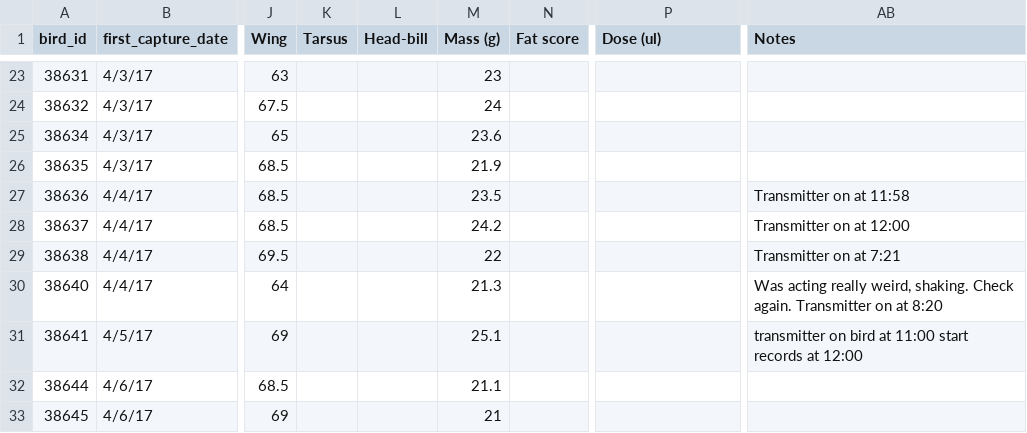
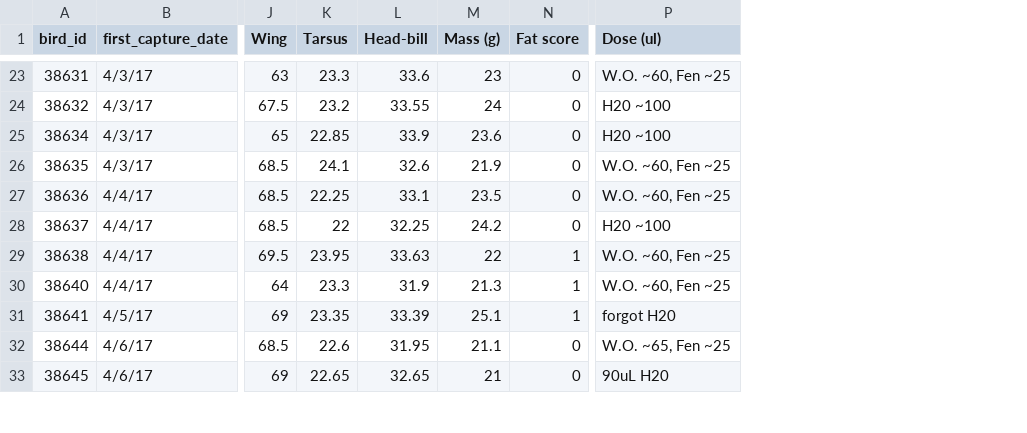
Before and after one commit to gracevaziri/SongSparrowsHelminths, a CSV file: field_data.csv, drawn as a sheet; only a part is shown, gaps mark what is left out; the diff covers the shown part only; the diff names each change by its address in the sheet, - before the commit and + after, or states it on an @@ line.

```diff
--- a/field_data.csv
+++ b/field_data.csv
-column AB (Notes), rows 27-31: Transmitter on at 11:58 | Transmitter on at 12:00 | Transmitter on at 7:21 | Was acting really weird, shaking. Check again. Transmitter on at 8:20 | transmitter on bird at 11:00 start records at 12:00
-K23 (Tarsus): (empty)
+K23 (Tarsus): 23.3
-L23 (Head-bill): (empty)
+L23 (Head-bill): 33.6
-N23:N28 (Fat score): (empty)
+N23:N28 (Fat score): 0
-P23 (Dose (ul)): (empty)
+P23 (Dose (ul)): W.O. ~60, Fen ~25
-K24 (Tarsus): (empty)
+K24 (Tarsus): 23.2
-L24 (Head-bill): (empty)
+L24 (Head-bill): 33.55
-P24:P25 (Dose (ul)): (empty)
+P24:P25 (Dose (ul)): H20 ~100
-K25 (Tarsus): (empty)
+K25 (Tarsus): 22.85
-L25 (Head-bill): (empty)
+L25 (Head-bill): 33.9
-K26 (Tarsus): (empty)
+K26 (Tarsus): 24.1
-L26 (Head-bill): (empty)
+L26 (Head-bill): 32.6
-P26:P27 (Dose (ul)): (empty)
+P26:P27 (Dose (ul)): W.O. ~60, Fen ~25
-K27 (Tarsus): (empty)
+K27 (Tarsus): 22.25
-L27 (Head-bill): (empty)
+L27 (Head-bill): 33.1
-K28 (Tarsus): (empty)
+K28 (Tarsus): 22
-L28 (Head-bill): (empty)
+L28 (Head-bill): 32.25
-P28 (Dose (ul)): (empty)
+P28 (Dose (ul)): H20 ~100
-K29 (Tarsus): (empty)
+K29 (Tarsus): 23.95
-L29 (Head-bill): (empty)
+L29 (Head-bill): 33.63
-N29:N31 (Fat score): (empty)
+N29:N31 (Fat score): 1
-P29:P30 (Dose (ul)): (empty)
+P29:P30 (Dose (ul)): W.O. ~60, Fen ~25
-K30 (Tarsus): (empty)
+K30 (Tarsus): 23.3
-L30 (Head-bill): (empty)
+L30 (Head-bill): 31.9
-K31 (Tarsus): (empty)
+K31 (Tarsus): 23.35
-L31 (Head-bill): (empty)
+L31 (Head-bill): 33.39
-P31 (Dose (ul)): (empty)
+P31 (Dose (ul)): forgot H20
-K32 (Tarsus): (empty)
+K32 (Tarsus): 22.6
-L32 (Head-bill): (empty)
+L32 (Head-bill): 31.95
-N32:N33 (Fat score): (empty)
+N32:N33 (Fat score): 0
-P32 (Dose (ul)): (empty)
+P32 (Dose (ul)): W.O. ~65, Fen ~25
-K33 (Tarsus): (empty)
+K33 (Tarsus): 22.65
-L33 (Head-bill): (empty)
+L33 (Head-bill): 32.65
-P33 (Dose (ul)): (empty)
+P33 (Dose (ul)): 90uL H20
```
Also changed, not shown: 122 edited cells elsewhere in this file.
